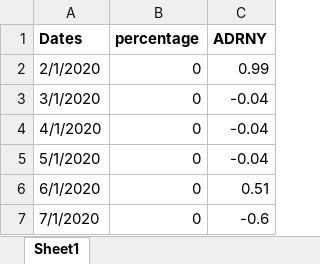
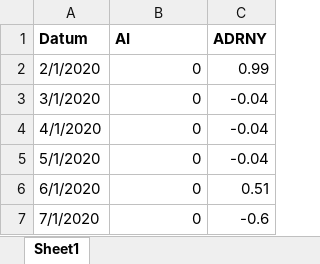
Before and after one commit to StachRedeker/Mirror-PWS, an Excel workbook: voor_onderzoek_update/1 januari 2020 - nu/winner_percentage_ADRNY.xlsx, sheet Sheet1, drawn as a sheet; only a part is shown; values as stored, in another font and other column widths than the file's, no borders; charts and pictures not drawn; removed rows and columns are numbered as before the commit, all else as after; the diff names each change by its address in the sheet, - before the commit and + after, or states it on an @@ line.

```diff
--- a/voor_onderzoek_update/1 januari 2020 - nu/winner_percentage_ADRNY.xlsx (sheet Sheet1)
+++ b/voor_onderzoek_update/1 januari 2020 - nu/winner_percentage_ADRNY.xlsx (sheet Sheet1)
-row 1: Dates | percentage | ADRNY
+row 1: Datum | AI | ADRNY
```
Also changed, not shown: charts or pictures, voor_onderzoek_update/1 januari 2020 - nu/winner_percentage_MSFT.xlsx, voor_onderzoek_update/1 januari 2020 - nu/winner_percentage_TSLA.xlsx, 2 other files.
